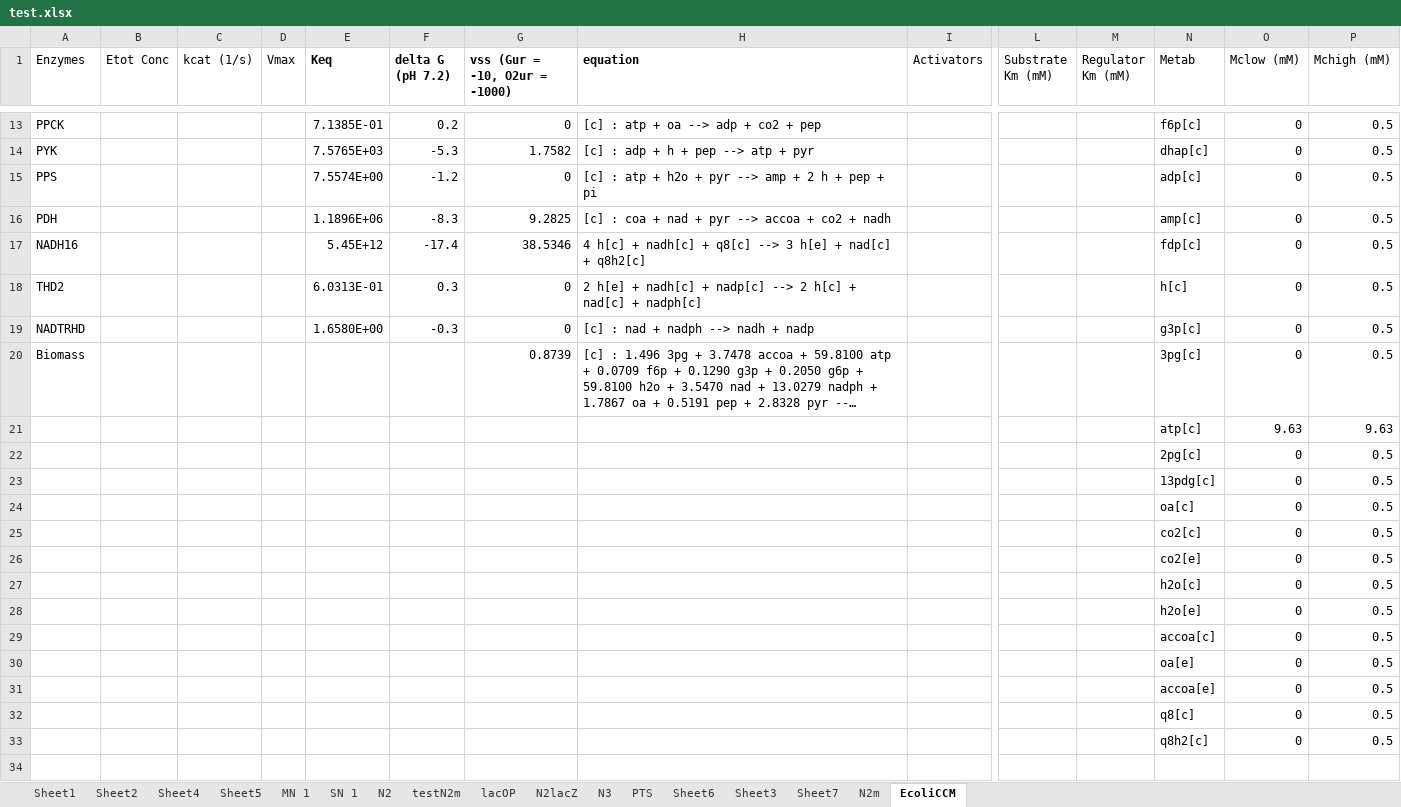
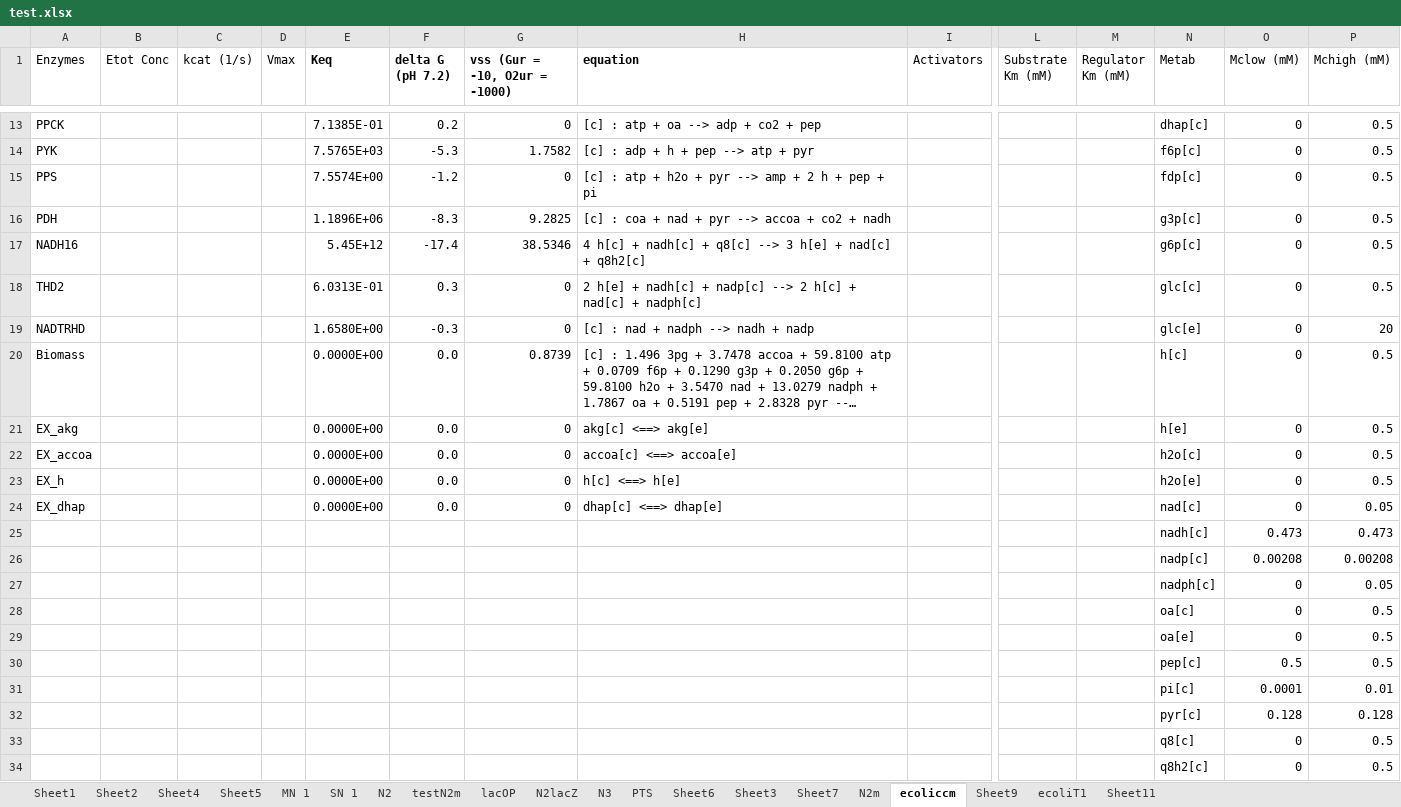
Before and after one commit to shyamsrinivasan/ident, an Excel workbook: KineticModel/test.xlsx, sheet ecoliccm, drawn as a sheet; only a part is shown, gaps mark what is left out; long unchanged cells end in …; values as stored, in another font and other column widths than the file's, no borders; removed rows and columns are numbered as before the commit, all else as after; rows hold the shown columns only; the diff covers the shown part only; the diff names each change by its address in the sheet, - before the commit and + after, or states it on an @@ line.

```diff
--- a/KineticModel/test.xlsx (sheet ecoliccm)
+++ b/KineticModel/test.xlsx (sheet ecoliccm)
-sheet tab: EcoliCCM
+sheet tab: ecoliccm
+sheet tab: Sheet9
+sheet tab: ecoliT1
+sheet tab: Sheet11
-N13 (Metab): f6p[c]
+N13 (Metab): dhap[c]
-N14 (Metab): dhap[c]
+N14 (Metab): f6p[c]
-N15 (Metab): adp[c]
+N15 (Metab): fdp[c]
-N16 (Metab): amp[c]
+N16 (Metab): g3p[c]
-N17 (Metab): fdp[c]
+N17 (Metab): g6p[c]
-N18 (Metab): h[c]
+N18 (Metab): glc[c]
-N19 (Metab): g3p[c]
+N19 (Metab): glc[e]
-P19 (Mchigh (mM)): 0.5
+P19 (Mchigh (mM)): 20
-E20 (Keq): (empty)
+E20 (Keq): 0.0000E+00
-F20 (delta G (pH 7.2)): (empty)
+F20 (delta G (pH 7.2)): 0.0
-N20 (Metab): 3pg[c]
+N20 (Metab): h[c]
-row 21:  |  |  |  |  |  |  |  |  |  |  | atp[c] | 9.63 | 9.63
-row 22:  |  |  |  |  |  |  |  |  |  |  | 2pg[c] | 0 | 0.5
-row 23:  |  |  |  |  |  |  |  |  |  |  | 13pdg[c] | 0 | 0.5
+row 21: EX_akg |  |  |  | 0.0000E+00 | 0.0 | 0 | akg[c] <==> akg[e] |  |  |  | h[e] | 0 | 0.5
+row 22: EX_accoa |  |  |  | 0.0000E+00 | 0.0 | 0 | accoa[c] <==> accoa[e] |  |  |  | h2o[c] | 0 | 0.5
+row 23: EX_h |  |  |  | 0.0000E+00 | 0.0 | 0 | h[c] <==> h[e] |  |  |  | h2o[e] | 0 | 0.5
+row 24: EX_dhap |  |  |  | 0.0000E+00 | 0.0 | 0 | dhap[c] <==> dhap[e] |  |  |  | nad[c] | 0 | 0.05
+row 25:  |  |  |  |  |  |  |  |  |  |  | nadh[c] | 0.473 | 0.473
+row 26:  |  |  |  |  |  |  |  |  |  |  | nadp[c] | 0.00208 | 0.00208
+row 27:  |  |  |  |  |  |  |  |  |  |  | nadph[c] | 0 | 0.05
-row 25:  |  |  |  |  |  |  |  |  |  |  | co2[c] | 0 | 0.5
-row 26:  |  |  |  |  |  |  |  |  |  |  | co2[e] | 0 | 0.5
-row 27:  |  |  |  |  |  |  |  |  |  |  | h2o[c] | 0 | 0.5
-row 28:  |  |  |  |  |  |  |  |  |  |  | h2o[e] | 0 | 0.5
-row 29:  |  |  |  |  |  |  |  |  |  |  | accoa[c] | 0 | 0.5
-row 31:  |  |  |  |  |  |  |  |  |  |  | accoa[e] | 0 | 0.5
+row 30:  |  |  |  |  |  |  |  |  |  |  | pep[c] | 0.5 | 0.5
+row 31:  |  |  |  |  |  |  |  |  |  |  | pi[c] | 0.0001 | 0.01
+row 32:  |  |  |  |  |  |  |  |  |  |  | pyr[c] | 0.128 | 0.128
```
Also changed, not shown: 1 added row, 1 removed row and 26 edited cells elsewhere in this sheet, 11 other files.
